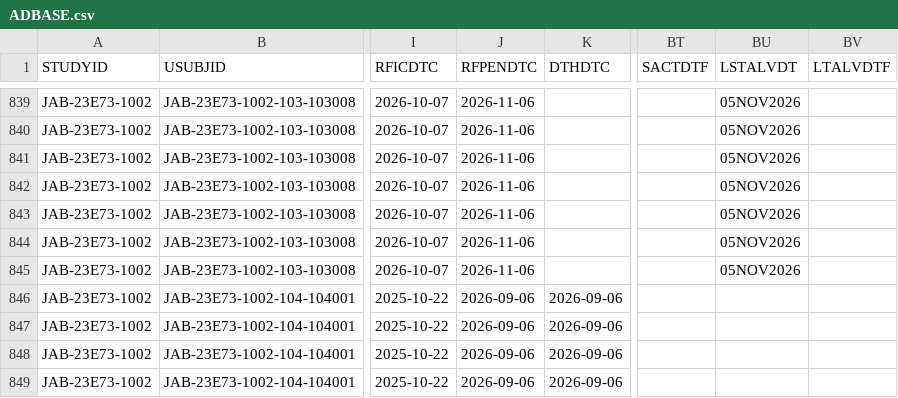
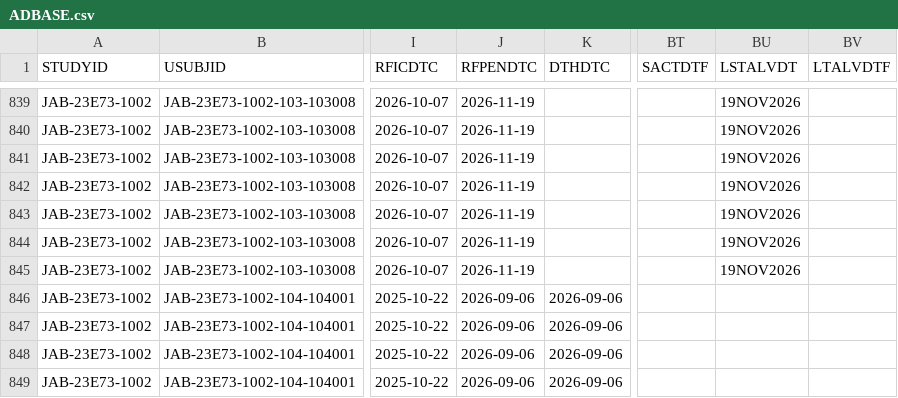
Before and after one commit to jacobiosp1/JAB23E73_1002, a CSV file: data/ADBASE.csv, drawn as a sheet; only a part is shown, gaps mark what is left out; the diff covers the shown part only; the diff names each change by its address in the sheet, - before the commit and + after, or states it on an @@ line.

```diff
--- a/data/ADBASE.csv
+++ b/data/ADBASE.csv
-J839:J845 (RFPENDTC): 2026-11-06
+J839:J845 (RFPENDTC): 2026-11-19
-BU839:BU845 (LSTALVDT): 05NOV2026
+BU839:BU845 (LSTALVDT): 19NOV2026
```
Also changed, not shown: 108 edited cells elsewhere in this file, data/ADAE.csv, data/ADCM.csv, 11 other files.
